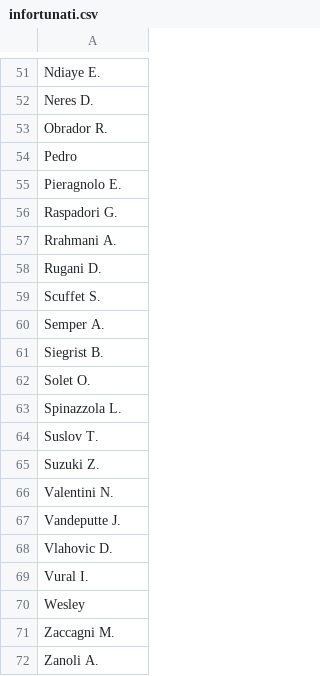
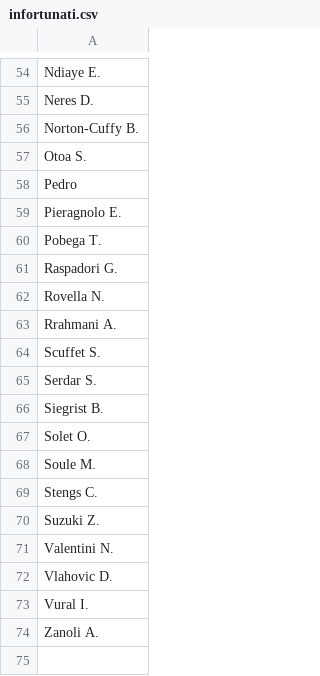
Before and after one commit to malo93777/fantamodel, a CSV file: dataset/infortunati.csv, drawn as a sheet; only a part is shown, gaps mark what is left out; the diff covers the shown part only.

```diff
--- a/dataset/infortunati.csv
+++ b/dataset/infortunati.csv
@@ -52,21 +55,20 @@ Ndiaye E.
 Neres D.
-Obrador R.
+Norton-Cuffy B.
+Otoa S.
 Pedro
 Pieragnolo E.
+Pobega T.
 Raspadori G.
+Rovella N.
 Rrahmani A.
-Rugani D.
 Scuffet S.
-Semper A.
+Serdar S.
 Siegrist B.
 Solet O.
-Spinazzola L.
-Suslov T.
+Soule M.
+Stengs C.
 Suzuki Z.
 Valentini N.
-Vandeputte J.
 Vlahovic D.
 Vural I.
-Wesley
-Zaccagni M.
 Zanoli A.
```
Also changed, not shown: 12 added rows, 9 removed rows and 4 edited cells elsewhere in this file, dataset/next_games.csv, dataset/players_all_seasons.csv, 11 other files.
